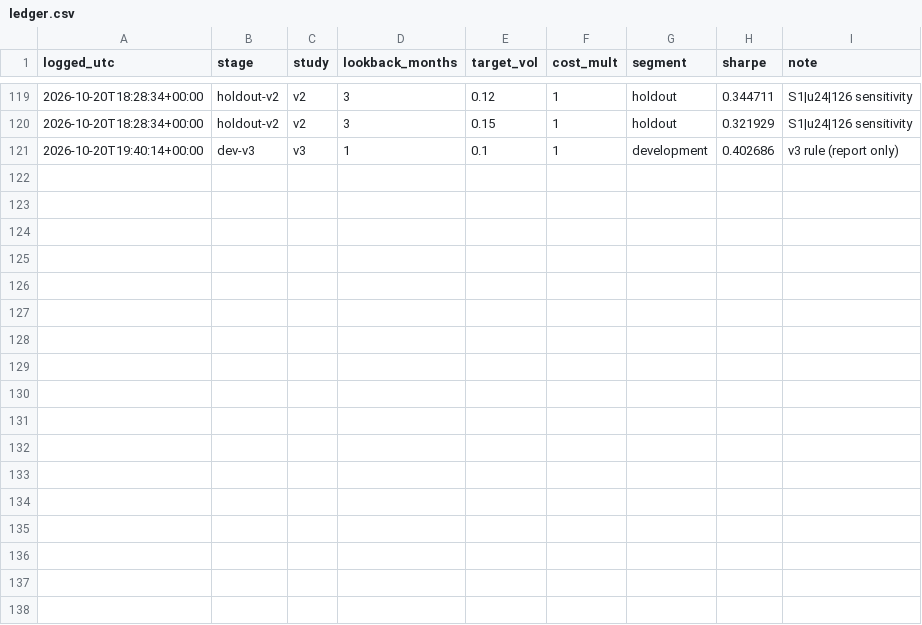
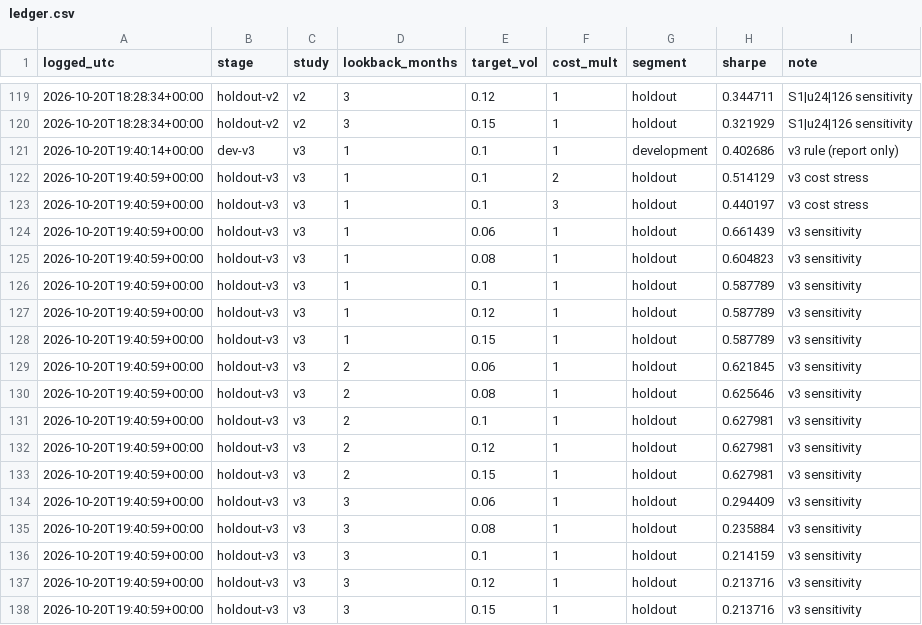
Before and after one commit to alisaleh066/systematic-trend-backtest, a CSV file: trials/ledger.csv, drawn as a sheet; only a part is shown, gaps mark what is left out; the diff names each change by its address in the sheet, - before the commit and + after, or states it on an @@ line.

```diff
--- a/trials/ledger.csv
+++ b/trials/ledger.csv
+row 122: 2026-10-20T19:40:59+00:00 | holdout-v3 | v3 | 1 | 0.1 | 2 | holdout | 0.514129 | v3 cost stress
+row 123: 2026-10-20T19:40:59+00:00 | holdout-v3 | v3 | 1 | 0.1 | 3 | holdout | 0.440197 | v3 cost stress
+row 124: 2026-10-20T19:40:59+00:00 | holdout-v3 | v3 | 1 | 0.06 | 1 | holdout | 0.661439 | v3 sensitivity
+row 125: 2026-10-20T19:40:59+00:00 | holdout-v3 | v3 | 1 | 0.08 | 1 | holdout | 0.604823 | v3 sensitivity
+row 126: 2026-10-20T19:40:59+00:00 | holdout-v3 | v3 | 1 | 0.1 | 1 | holdout | 0.587789 | v3 sensitivity
+row 127: 2026-10-20T19:40:59+00:00 | holdout-v3 | v3 | 1 | 0.12 | 1 | holdout | 0.587789 | v3 sensitivity
+row 128: 2026-10-20T19:40:59+00:00 | holdout-v3 | v3 | 1 | 0.15 | 1 | holdout | 0.587789 | v3 sensitivity
+row 129: 2026-10-20T19:40:59+00:00 | holdout-v3 | v3 | 2 | 0.06 | 1 | holdout | 0.621845 | v3 sensitivity
+row 130: 2026-10-20T19:40:59+00:00 | holdout-v3 | v3 | 2 | 0.08 | 1 | holdout | 0.625646 | v3 sensitivity
+row 131: 2026-10-20T19:40:59+00:00 | holdout-v3 | v3 | 2 | 0.1 | 1 | holdout | 0.627981 | v3 sensitivity
+row 132: 2026-10-20T19:40:59+00:00 | holdout-v3 | v3 | 2 | 0.12 | 1 | holdout | 0.627981 | v3 sensitivity
+row 133: 2026-10-20T19:40:59+00:00 | holdout-v3 | v3 | 2 | 0.15 | 1 | holdout | 0.627981 | v3 sensitivity
+row 134: 2026-10-20T19:40:59+00:00 | holdout-v3 | v3 | 3 | 0.06 | 1 | holdout | 0.294409 | v3 sensitivity
+row 135: 2026-10-20T19:40:59+00:00 | holdout-v3 | v3 | 3 | 0.08 | 1 | holdout | 0.235884 | v3 sensitivity
+row 136: 2026-10-20T19:40:59+00:00 | holdout-v3 | v3 | 3 | 0.1 | 1 | holdout | 0.214159 | v3 sensitivity
+row 137: 2026-10-20T19:40:59+00:00 | holdout-v3 | v3 | 3 | 0.12 | 1 | holdout | 0.213716 | v3 sensitivity
+row 138: 2026-10-20T19:40:59+00:00 | holdout-v3 | v3 | 3 | 0.15 | 1 | holdout | 0.213716 | v3 sensitivity
```
Also changed, not shown: 4 other files.
